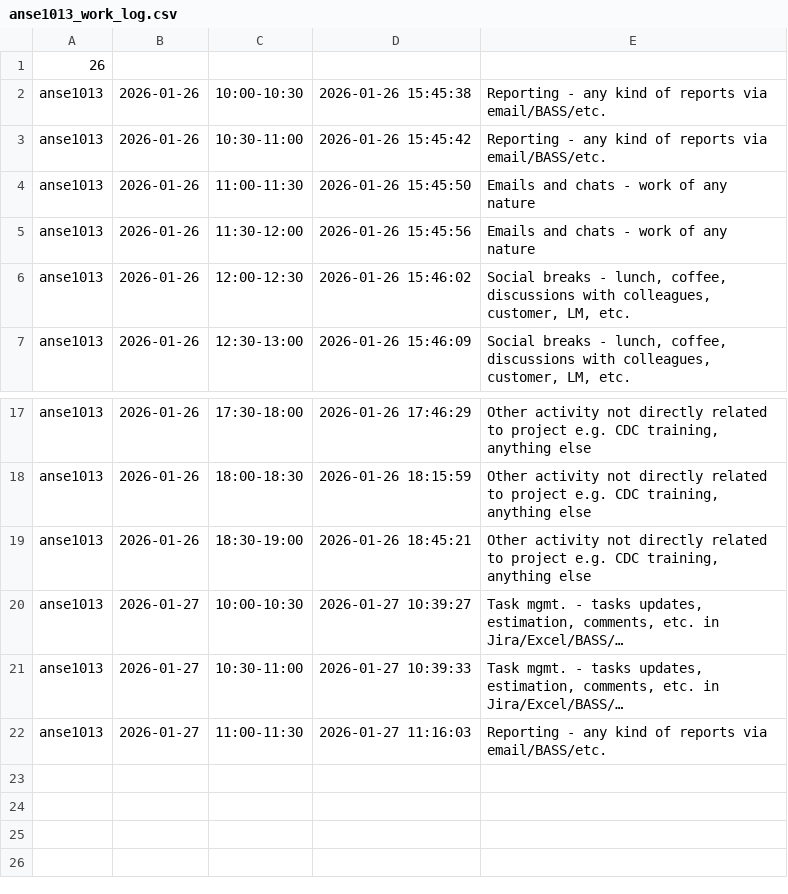
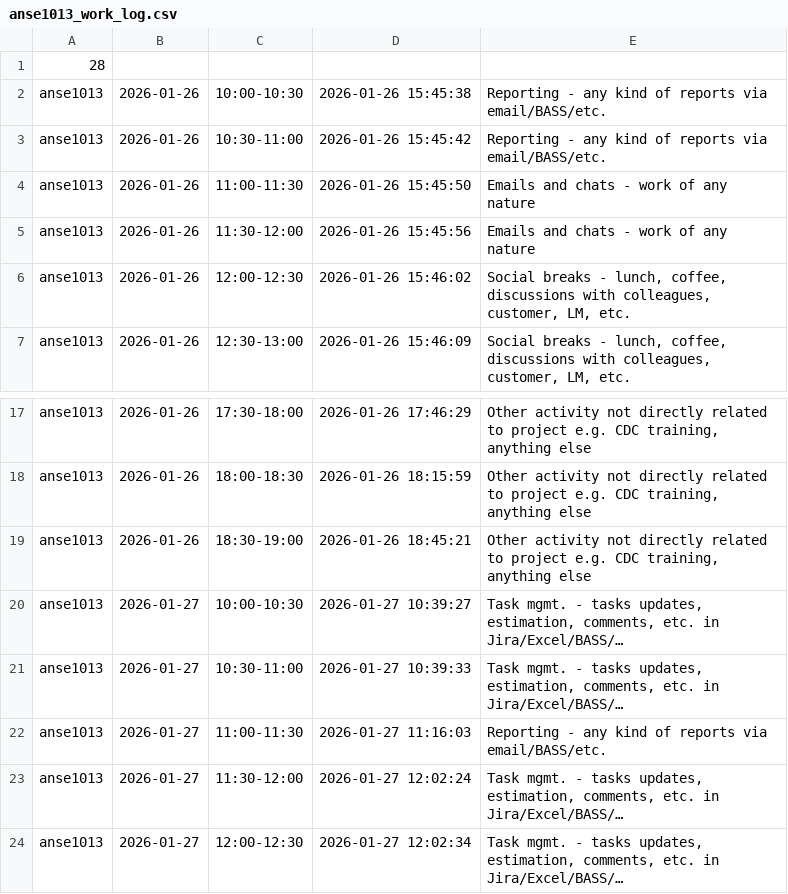
Before and after one commit to ShishalovMV/task-tracker-data, a CSV file: anse1013_work_log.csv, drawn as a sheet; only a part is shown, gaps mark what is left out.

Commit message:
Update anse1013_work_log.csv (version 28)

```diff
--- a/anse1013_work_log.csv
+++ b/anse1013_work_log.csv
@@ -1,2 +1,2 @@
-26
+28
 anse1013|2026-01-26|10:00-10:30|2026-01-26 15:45:38|Reporting - any kind of reports via email/BASS/etc.
@@ -22 +22,3 @@ anse1013|2026-01-27|10:30-11:00|2026-01-27 10:39:33|Task mgmt. - tasks updates,
 anse1013|2026-01-27|11:00-11:30|2026-01-27 11:16:03|Reporting - any kind of reports via email/BASS/etc.
+anse1013|2026-01-27|11:30-12:00|2026-01-27 12:02:24|Task mgmt. - tasks updates, estimation, comments, etc. in Jira/Excel/BASS/…
+anse1013|2026-01-27|12:00-12:30|2026-01-27 12:02:34|Task mgmt. - tasks updates, estimation, comments, etc. in Jira/Excel/BASS/…
```
